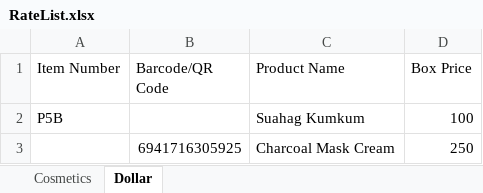
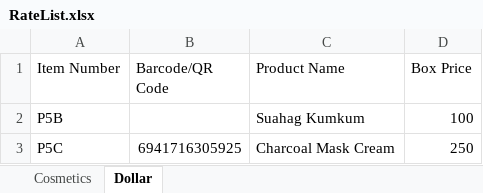
Before and after one commit to alpana707/alpana707, an Excel workbook: RateList.xlsx, sheet Dollar, drawn as a sheet; values as stored, in another font and other column widths than the file's, no borders; the diff names each change by its address in the sheet, - before the commit and + after, or states it on an @@ line.

Commit message:
Add files via upload

```diff
--- a/RateList.xlsx (sheet Dollar)
+++ b/RateList.xlsx (sheet Dollar)
-A3 (Item Number): (empty)
+A3 (Item Number): P5C
```
